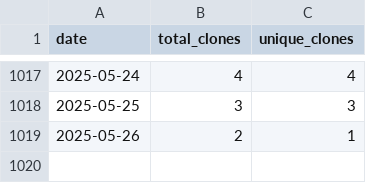
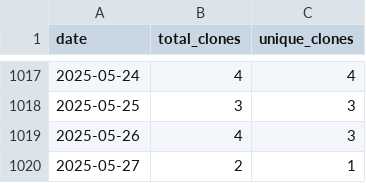
Before and after one commit to wumphlett/COMP-2210, a CSV file: .traffic/clones.csv, drawn as a sheet; only a part is shown, gaps mark what is left out.

Commit message:
Updating repository traffic

```diff
--- a/.traffic/clones.csv
+++ b/.traffic/clones.csv
@@ -1018,2 +1018,3 @@ date,total_clones,unique_clones
 2025-05-25,3,3
-2025-05-26,2,1
+2025-05-26,4,3
+2025-05-27,2,1
```
Also changed, not shown: .traffic/views.csv, 3 other files.
